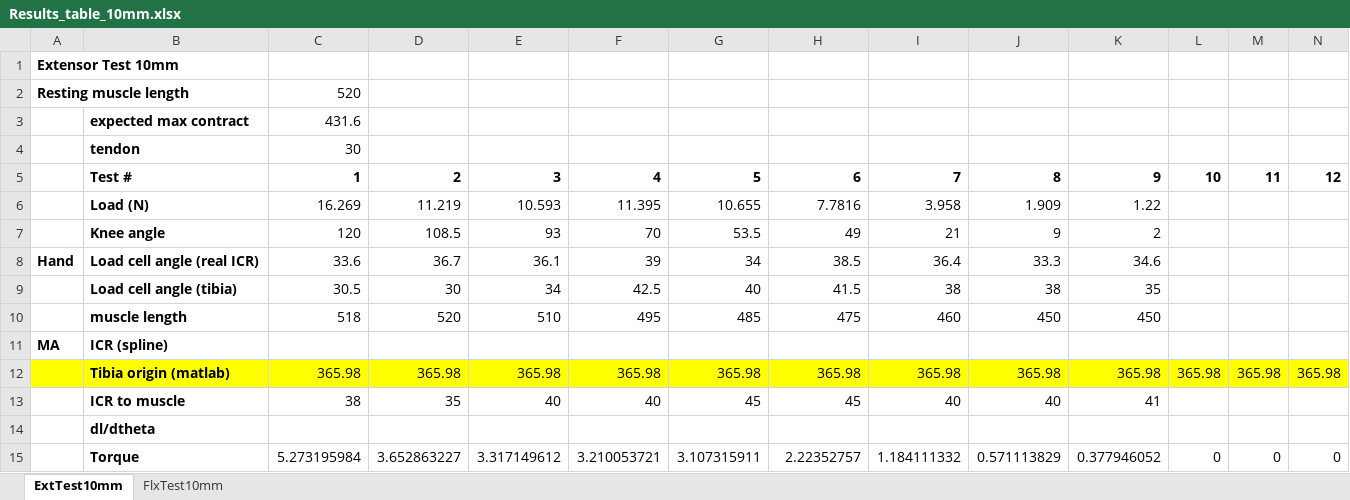
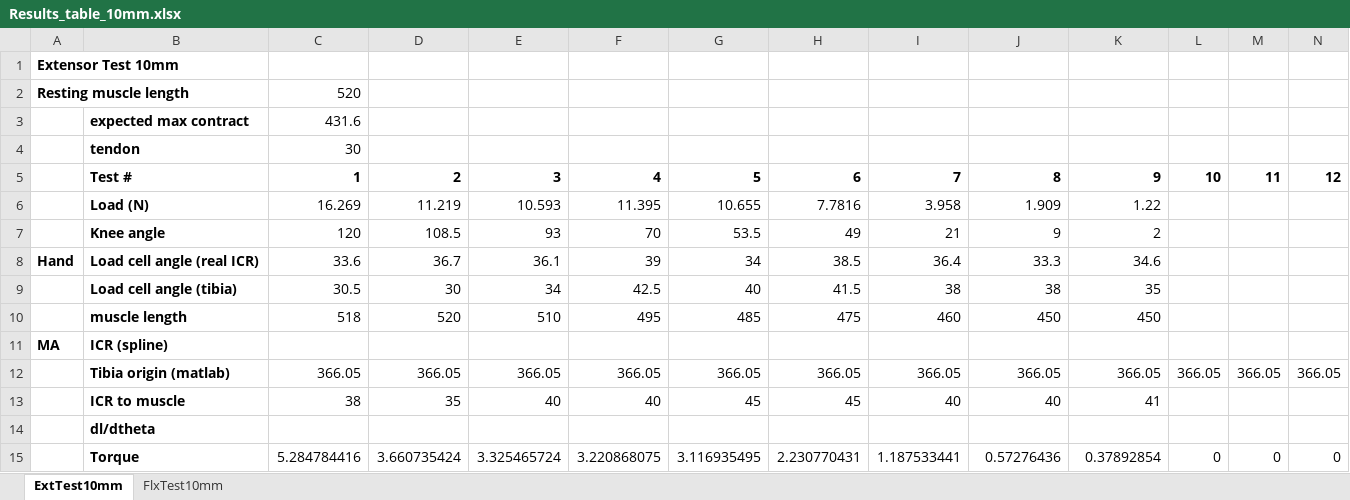
Before and after one commit to Agile-and-Adaptive-Robotics/Bipedal_Robot, an Excel workbook: Testing_Data/2022_02_Festo/Results_table_10mm.xlsx, sheet ExtTest10mm, drawn as a sheet; only a part is shown; values as stored, in another font and other column widths than the file's, no borders; the diff covers the shown part only; the diff names each change by its address in the sheet, - before the commit and + after, or states it on an @@ line.

Commit message:
Update results with actual moment arm for extensor test

```diff
--- a/Testing_Data/2022_02_Festo/Results_table_10mm.xlsx (sheet ExtTest10mm)
+++ b/Testing_Data/2022_02_Festo/Results_table_10mm.xlsx (sheet ExtTest10mm)
-A12:N12 fill: #FFFF00
+A12:N12 fill: none
-C12: 365.98
+C12: 366.05
-D12: 365.98
+D12: 366.05
-E12: 365.98
+E12: 366.05
-F12: 365.98
+F12: 366.05
-G12: 365.98
+G12: 366.05
-H12: 365.98
+H12: 366.05
-I12: 365.98
+I12: 366.05
-J12: 365.98
+J12: 366.05
-K12: 365.98
+K12: 366.05
-L12: 365.98
+L12: 366.05
-M12: 365.98
+M12: 366.05
-N12: 365.98
+N12: 366.05
-C15: 5.273195984
+C15: 5.284784416
-D15: 3.652863227
+D15: 3.660735424
-E15: 3.317149612
+E15: 3.325465724
-F15: 3.210053721
+F15: 3.220868075
-G15: 3.107315911
+G15: 3.116935495
-H15: 2.22352757
+H15: 2.230770431
-I15: 1.184111332
+I15: 1.187533441
-J15: 0.571113829
+J15: 0.57276436
-K15: 0.377946052
+K15: 0.37892854
```
Also changed, not shown: 3 edited cells and cell formats elsewhere in this sheet, sheet FlxTest10mm.
